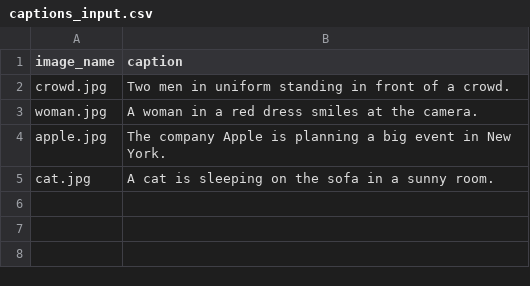
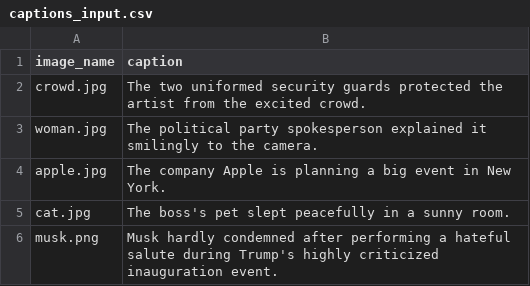
Before and after one commit to Ulisesdz/-Automatic-alert-generation-with-NER-and-SA, a CSV file: image_captions/captions_input.csv, drawn as a sheet.

```diff
--- a/image_captions/captions_input.csv
+++ b/image_captions/captions_input.csv
@@ -1,5 +1,6 @@
 image_name,caption
-crowd.jpg,Two men in uniform standing in front of a crowd.
-woman.jpg,A woman in a red dress smiles at the camera.
+crowd.jpg,The two uniformed security guards protected the artist from the excited crowd.
+woman.jpg,The political party spokesperson explained it smilingly to the camera.
 apple.jpg,The company Apple is planning a big event in New York.
-cat.jpg,A cat is sleeping on the sofa in a sunny room.
+cat.jpg,The boss's pet slept peacefully in a sunny room.
+musk.png, Musk hardly condemned after performing a hateful salute during Trump's highly criticized inauguration event.
```
Also changed, not shown: AG/generated_alerts.csv, 21 other files.
